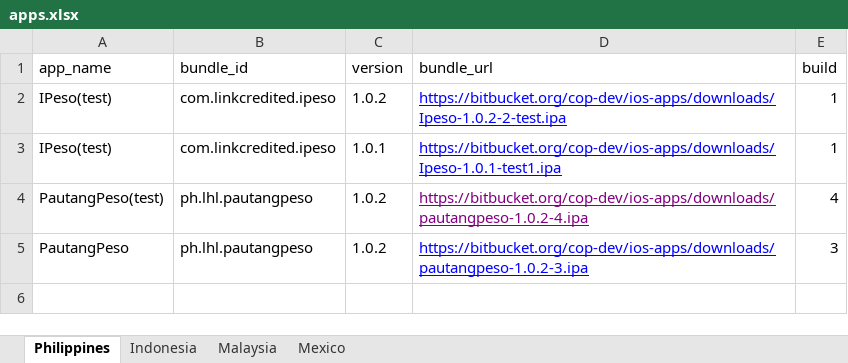
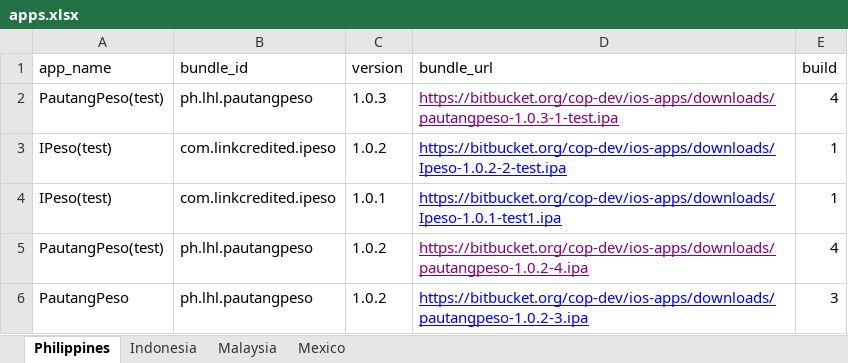
Before and after one commit to cop-dev/ios-apps, an Excel workbook: apps.xlsx, sheet Philippines, drawn as a sheet; values as stored, in another font and other column widths than the file's, no borders; the diff names each change by its address in the sheet, - before the commit and + after, or states it on an @@ line.

Commit message:
publish pp

```diff
--- a/apps.xlsx (sheet Philippines)
+++ b/apps.xlsx (sheet Philippines)
+row 2: PautangPeso(test) | ph.lhl.pautangpeso | 1.0.3 | https://bitbucket.org/cop-dev/ios-apps/downloads/pautangpeso-1.0.3-1-test.ipa | 4
```
